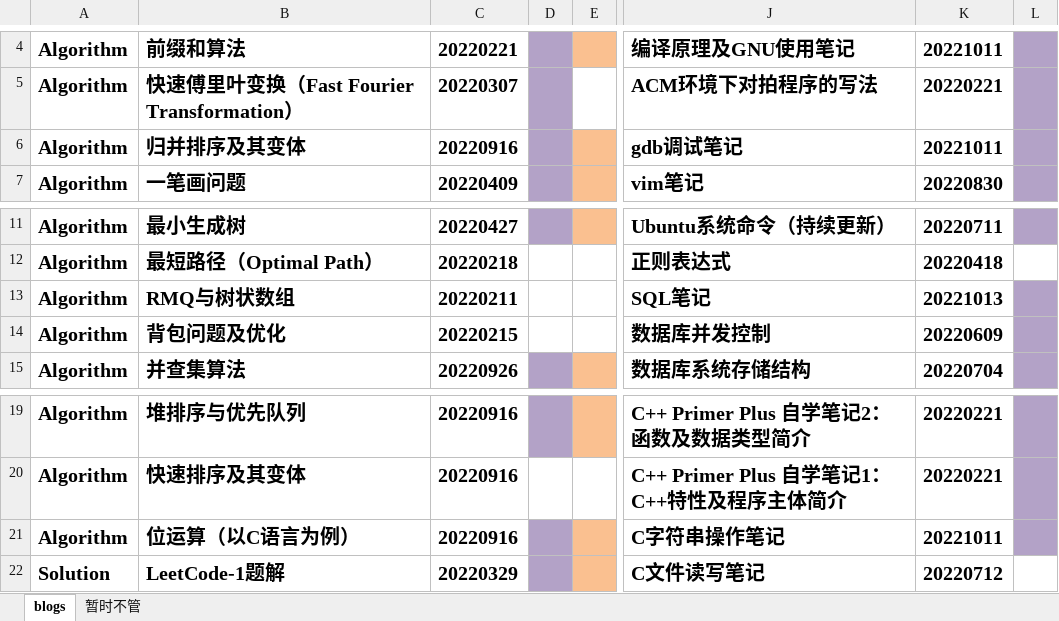
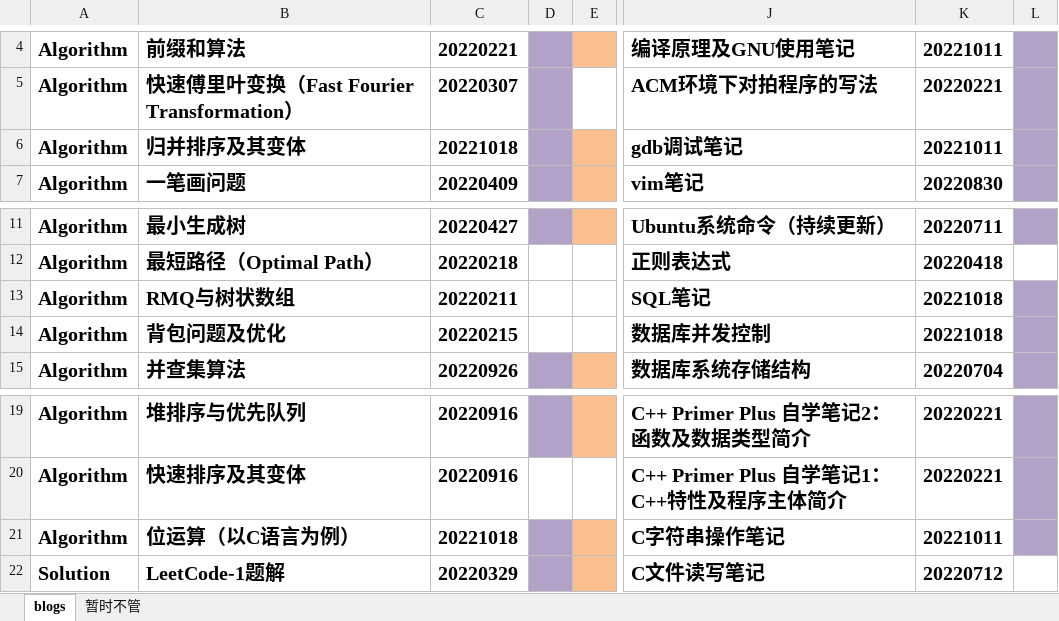
Before and after one commit to ZergWang/Blogs, an Excel workbook: 进度表.xlsx, sheet blogs, drawn as a sheet; only a part is shown, gaps mark what is left out; values as stored, in another font and other column widths than the file's, no borders; the diff names each change by its address in the sheet, - before the commit and + after, or states it on an @@ line.

```diff
--- a/进度表.xlsx (sheet blogs)
+++ b/进度表.xlsx (sheet blogs)
-C6: 20220916
+C6: 20221018
-K13: 20221013
+K13: 20221018
-K14: 20220609
+K14: 20221018
-C21: 20220916
+C21: 20221018
```
Also changed, not shown: sheet 暂时不管, 5 other files.
